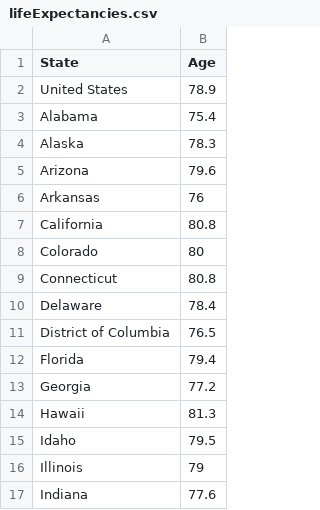
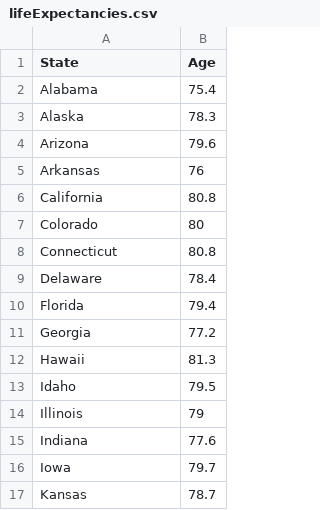
Before and after one commit to dmarchena579/CS-3300-Project-2, a CSV file: data/lifeExpectancies.csv, drawn as a sheet; only a part is shown; the shorter side is filled out with more unchanged rows; the diff names each change by its address in the sheet, - before the commit and + after, or states it on an @@ line.

```diff
--- a/data/lifeExpectancies.csv
+++ b/data/lifeExpectancies.csv
-row 2: United States | 78.9
-row 11: District of Columbia | 76.5
```
Also changed, not shown: 1 other file.
